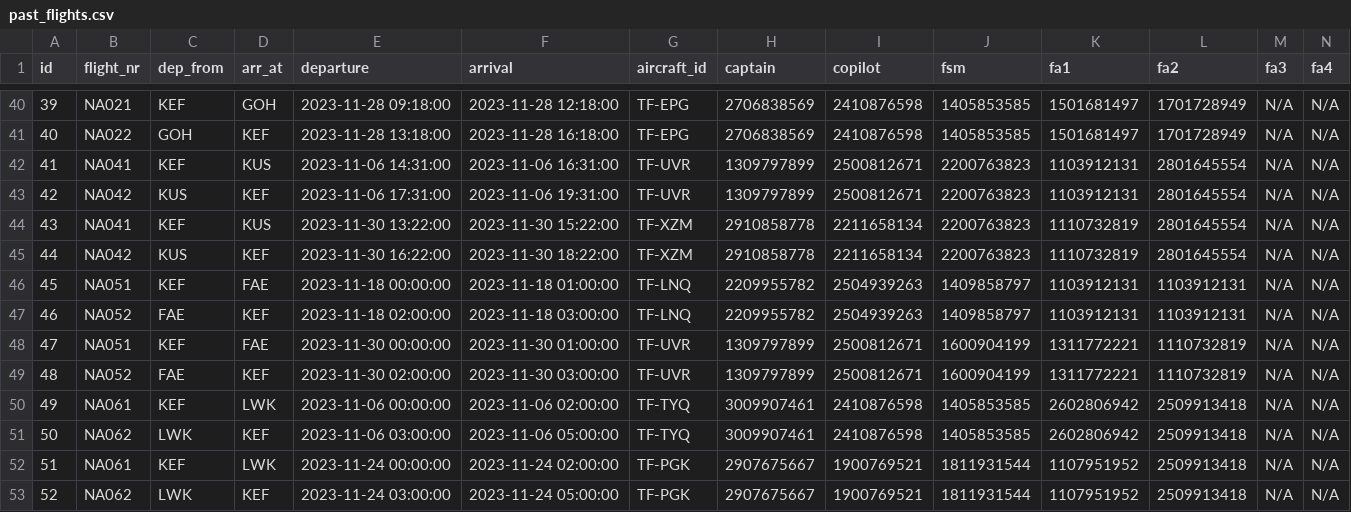
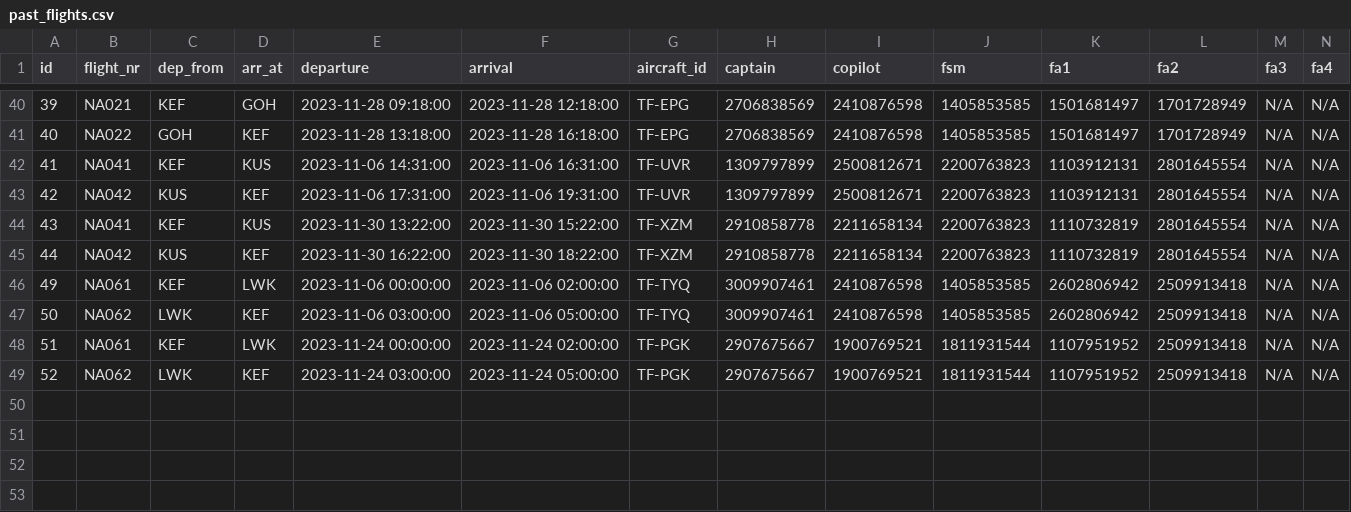
Before and after one commit to LarusThor/NaN-Air-Verklegt-1, a CSV file: files/past_flights.csv, drawn as a sheet; only a part is shown, gaps mark what is left out; rows hold the shown columns only; the diff names each change by its address in the sheet, - before the commit and + after, or states it on an @@ line.

```diff
--- a/files/past_flights.csv
+++ b/files/past_flights.csv
-row 46: 45 | NA051 | KEF | FAE | 2023-11-18 00:00:00 | 2023-11-18 01:00:00 | TF-LNQ | 2209955782 | 2504939263 | 1409858797 | 1103912131 | 1103912131 | N/A | N/A
-row 47: 46 | NA052 | FAE | KEF | 2023-11-18 02:00:00 | 2023-11-18 03:00:00 | TF-LNQ | 2209955782 | 2504939263 | 1409858797 | 1103912131 | 1103912131 | N/A | N/A
-row 48: 47 | NA051 | KEF | FAE | 2023-11-30 00:00:00 | 2023-11-30 01:00:00 | TF-UVR | 1309797899 | 2500812671 | 1600904199 | 1311772221 | 1110732819 | N/A | N/A
-row 49: 48 | NA052 | FAE | KEF | 2023-11-30 02:00:00 | 2023-11-30 03:00:00 | TF-UVR | 1309797899 | 2500812671 | 1600904199 | 1311772221 | 1110732819 | N/A | N/A
```
Also changed, not shown: 6 other files.
